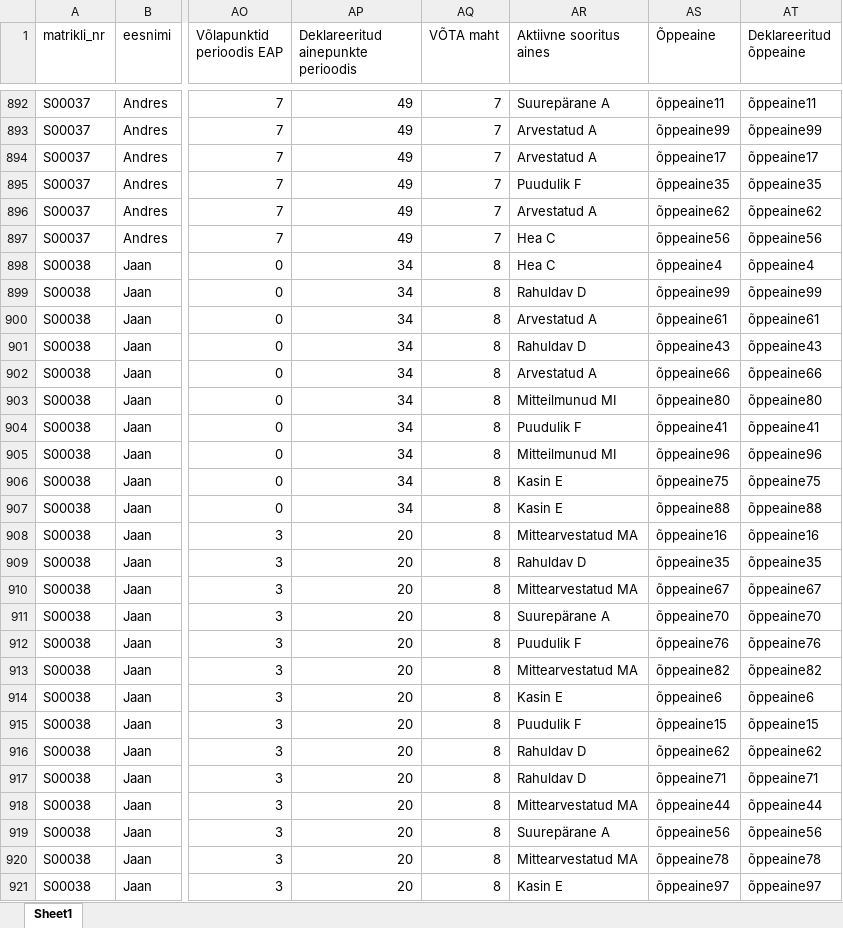
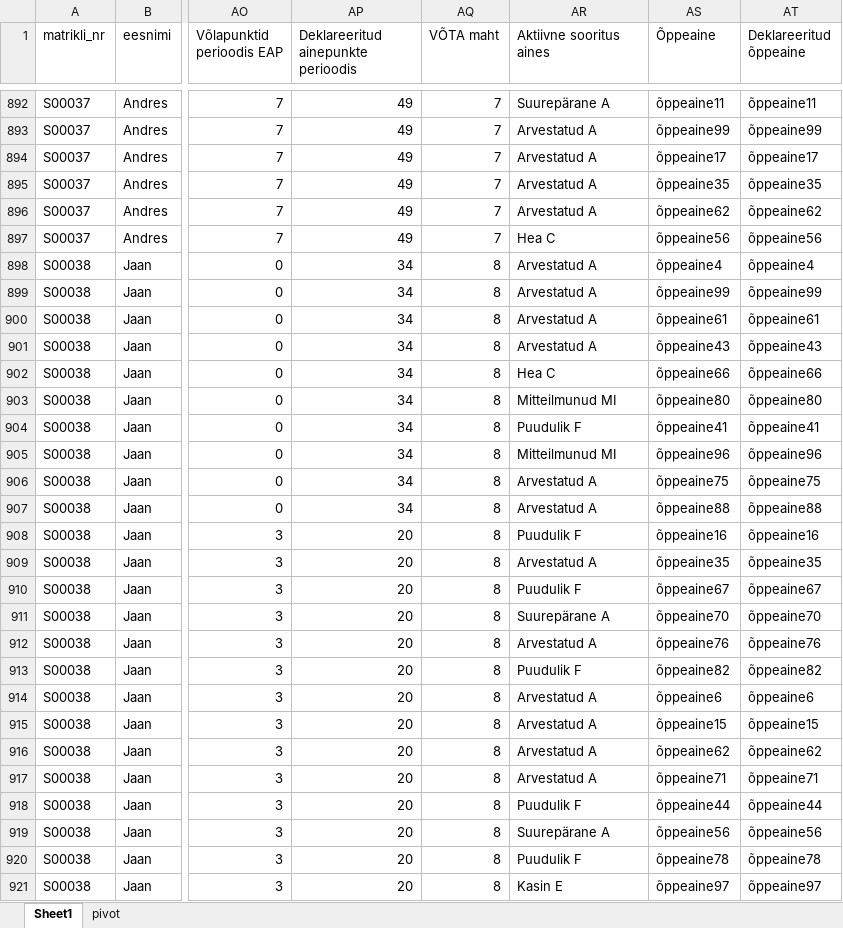
Before and after one commit to MariLiisLondon/students_analysis, an Excel workbook: StudentsDummyDataSet_20250923.xlsx, sheet Sheet1, drawn as a sheet; only a part is shown, gaps mark what is left out; values as stored, in another font and other column widths than the file's, no borders; the diff covers the shown part only; the diff names each change by its address in the sheet, - before the commit and + after, or states it on an @@ line.

Commit message:
Mari pivotia baastabel

```diff
--- a/StudentsDummyDataSet_20250923.xlsx (sheet Sheet1)
+++ b/StudentsDummyDataSet_20250923.xlsx (sheet Sheet1)
+sheet tab: pivot
-AR895 (Aktiivne sooritus aines): Puudulik F
+AR895 (Aktiivne sooritus aines): Arvestatud A
-AR898 (Aktiivne sooritus aines): Hea C
+AR898 (Aktiivne sooritus aines): Arvestatud A
-AR899 (Aktiivne sooritus aines): Rahuldav D
+AR899 (Aktiivne sooritus aines): Arvestatud A
-AR901 (Aktiivne sooritus aines): Rahuldav D
+AR901 (Aktiivne sooritus aines): Arvestatud A
-AR902 (Aktiivne sooritus aines): Arvestatud A
+AR902 (Aktiivne sooritus aines): Hea C
-AR906:AR907 (Aktiivne sooritus aines): Kasin E
+AR906:AR907 (Aktiivne sooritus aines): Arvestatud A
-AR908 (Aktiivne sooritus aines): Mittearvestatud MA
+AR908 (Aktiivne sooritus aines): Puudulik F
-AR909 (Aktiivne sooritus aines): Rahuldav D
+AR909 (Aktiivne sooritus aines): Arvestatud A
-AR910 (Aktiivne sooritus aines): Mittearvestatud MA
+AR910 (Aktiivne sooritus aines): Puudulik F
-AR912 (Aktiivne sooritus aines): Puudulik F
+AR912 (Aktiivne sooritus aines): Arvestatud A
-AR913 (Aktiivne sooritus aines): Mittearvestatud MA
+AR913 (Aktiivne sooritus aines): Puudulik F
-AR914 (Aktiivne sooritus aines): Kasin E
+AR914 (Aktiivne sooritus aines): Arvestatud A
-AR915 (Aktiivne sooritus aines): Puudulik F
+AR915 (Aktiivne sooritus aines): Arvestatud A
-AR916:AR917 (Aktiivne sooritus aines): Rahuldav D
+AR916:AR917 (Aktiivne sooritus aines): Arvestatud A
-AR918 (Aktiivne sooritus aines): Mittearvestatud MA
+AR918 (Aktiivne sooritus aines): Puudulik F
-AR920 (Aktiivne sooritus aines): Mittearvestatud MA
+AR920 (Aktiivne sooritus aines): Puudulik F
```
Also changed, not shown: 680 edited cells elsewhere in this sheet.
